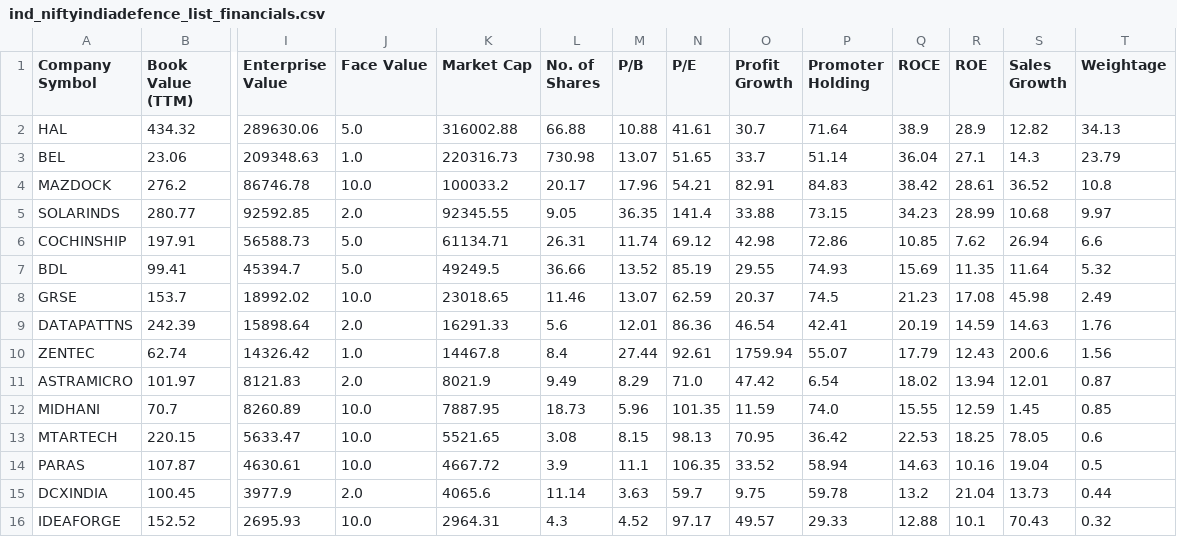
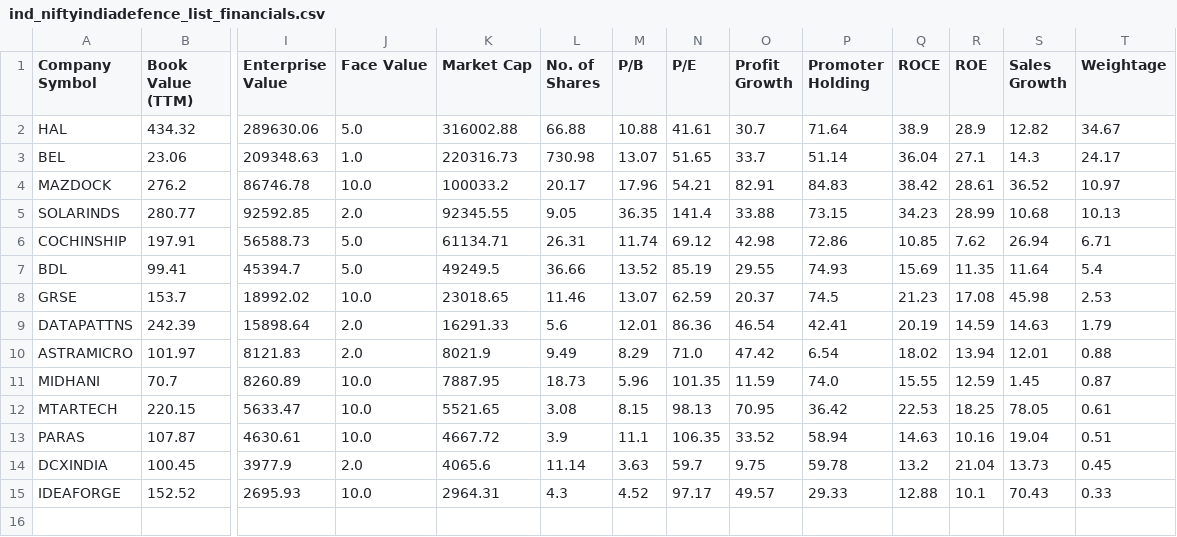
Before and after one commit to P0W/nse_indices, a CSV file: data/ind_niftyindiadefence_list_financials.csv, drawn as a sheet; only a part is shown, gaps mark what is left out; removed rows and columns are numbered as before the commit, all else as after; rows hold the shown columns only; the diff names each change by its address in the sheet, - before the commit and + after, or states it on an @@ line.

```diff
--- a/data/ind_niftyindiadefence_list_financials.csv
+++ b/data/ind_niftyindiadefence_list_financials.csv
-T2 (Weightage): 34.13
+T2 (Weightage): 34.67
-T3 (Weightage): 23.79
+T3 (Weightage): 24.17
-T4 (Weightage): 10.8
+T4 (Weightage): 10.97
-T5 (Weightage): 9.97
+T5 (Weightage): 10.13
-T6 (Weightage): 6.6
+T6 (Weightage): 6.71
-T7 (Weightage): 5.32
+T7 (Weightage): 5.4
-T8 (Weightage): 2.49
+T8 (Weightage): 2.53
-T9 (Weightage): 1.76
+T9 (Weightage): 1.79
-row 10: ZENTEC | 62.74 | 14326.42 | 1.0 | 14467.8 | 8.4 | 27.44 | 92.61 | 1759.94 | 55.07 | 17.79 | 12.43 | 200.6 | 1.56
-T10 (Weightage): 0.87
+T10 (Weightage): 0.88
-T11 (Weightage): 0.85
+T11 (Weightage): 0.87
-T12 (Weightage): 0.6
+T12 (Weightage): 0.61
-T13 (Weightage): 0.5
+T13 (Weightage): 0.51
-T14 (Weightage): 0.44
+T14 (Weightage): 0.45
-T15 (Weightage): 0.32
+T15 (Weightage): 0.33
```
Also changed, not shown: data/ind_niftysmelist_financials.csv, 1 other file.
